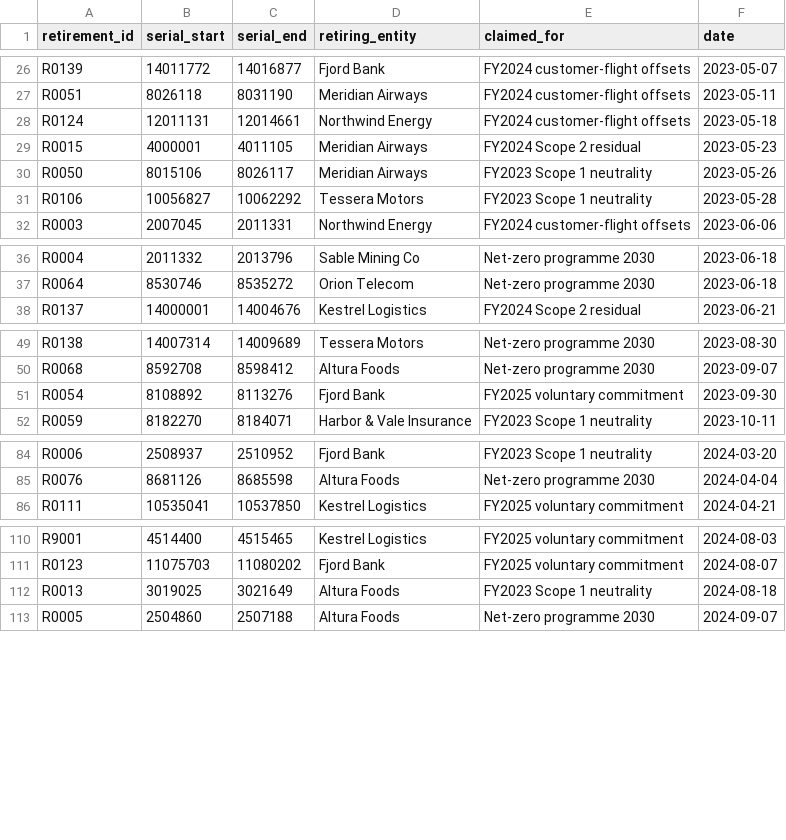
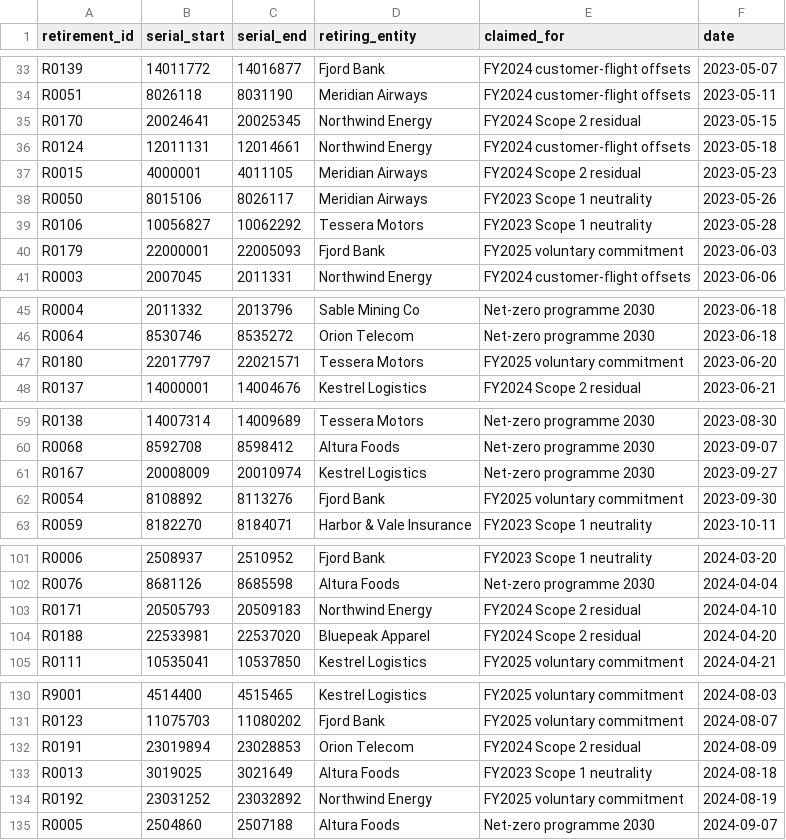
Before and after one commit to shahriarsharif406/verdiq, a CSV file: data/retirements.csv, drawn as a sheet; only a part is shown, gaps mark what is left out; the diff covers the shown part only; the diff names each change by its address in the sheet, - before the commit and + after, or states it on an @@ line.

```diff
--- a/data/retirements.csv
+++ b/data/retirements.csv
+row 35: R0170 | 20024641 | 20025345 | Northwind Energy | FY2024 Scope 2 residual | 2023-05-15
+row 40: R0179 | 22000001 | 22005093 | Fjord Bank | FY2025 voluntary commitment | 2023-06-03
+row 47: R0180 | 22017797 | 22021571 | Tessera Motors | FY2025 voluntary commitment | 2023-06-20
+row 61: R0167 | 20008009 | 20010974 | Kestrel Logistics | Net-zero programme 2030 | 2023-09-27
+row 103: R0171 | 20505793 | 20509183 | Northwind Energy | FY2024 Scope 2 residual | 2024-04-10
+row 104: R0188 | 22533981 | 22537020 | Bluepeak Apparel | FY2024 Scope 2 residual | 2024-04-20
+row 132: R0191 | 23019894 | 23028853 | Orion Telecom | FY2024 Scope 2 residual | 2024-08-09
+row 134: R0192 | 23031252 | 23032892 | Northwind Energy | FY2025 voluntary commitment | 2024-08-19
```
Also changed, not shown: 21 added rows elsewhere in this file, data/corporate_claims.csv, data/market_trades.csv, 32 other files.
